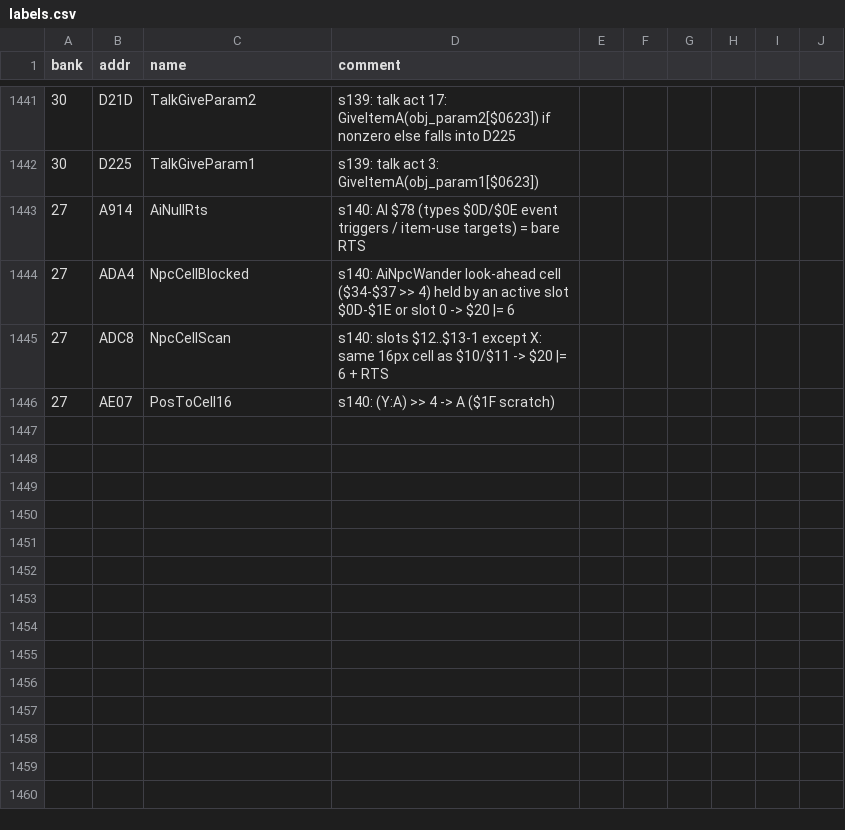
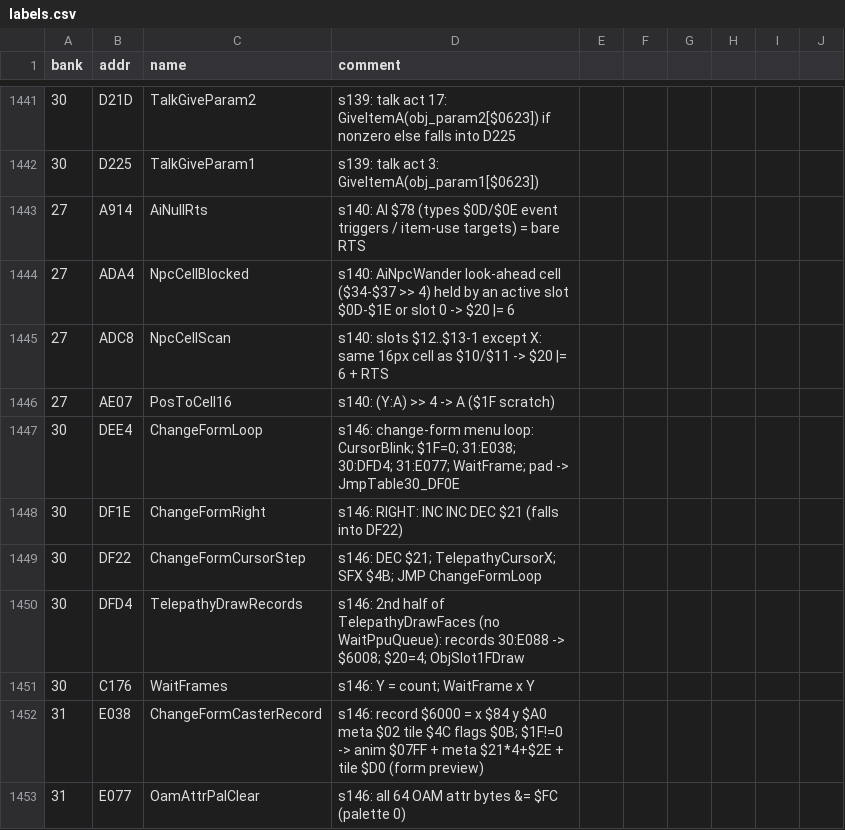
Before and after one commit to sleepy9090/CRYSTAL-AI-LIS, a CSV file: labels.csv, drawn as a sheet; only a part is shown, gaps mark what is left out; the diff names each change by its address in the sheet, - before the commit and + after, or states it on an @@ line.

```diff
--- a/labels.csv
+++ b/labels.csv
+row 1447: 30 | DEE4 | ChangeFormLoop | s146: change-form menu loop: CursorBlink; $1F=0; 31:E038; 30:DFD4; 31:E077; WaitFrame; pad -> JmpTable30_DF0E
+row 1448: 30 | DF1E | ChangeFormRight | s146: RIGHT: INC INC DEC $21 (falls into DF22)
+row 1449: 30 | DF22 | ChangeFormCursorStep | s146: DEC $21; TelepathyCursorX; SFX $4B; JMP ChangeFormLoop
+row 1450: 30 | DFD4 | TelepathyDrawRecords | s146: 2nd half of TelepathyDrawFaces (no WaitPpuQueue): records 30:E088 -> $6008; $20=4; ObjSlot1FDraw
+row 1451: 30 | C176 | WaitFrames | s146: Y = count; WaitFrame x Y
+row 1452: 31 | E038 | ChangeFormCasterRecord | s146: record $6000 = x $84 y $A0 meta $02 tile $4C flags $0B; $1F!=0 -> anim $07FF + meta $21*4+$2E + tile $D0 (form preview)
+row 1453: 31 | E077 | OamAttrPalClear | s146: all 64 OAM attr bytes &= $FC (palette 0)
```
Also changed, not shown: 9 other files.
